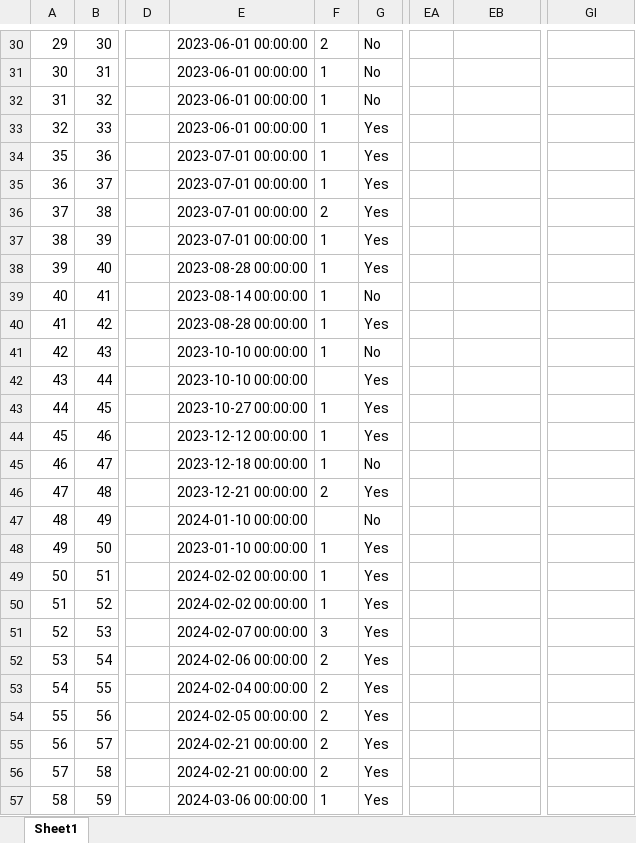
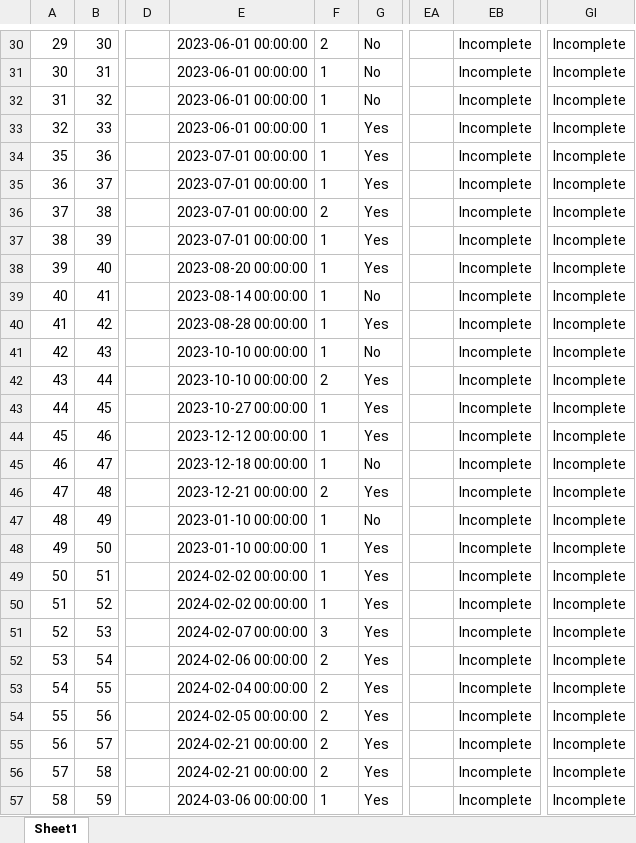
Before and after one commit to smeisegeier/sport-adverse-events, an Excel workbook: data/out/df_csv.xlsx, sheet Sheet1, drawn as a sheet; only a part is shown, gaps mark what is left out; values as stored, in another font and other column widths than the file's, no borders; the diff covers the shown part only; the diff names each change by its address in the sheet, - before the commit and + after, or states it on an @@ line.

```diff
--- a/data/out/df_csv.xlsx (sheet Sheet1)
+++ b/data/out/df_csv.xlsx (sheet Sheet1)
-EB30:EB57: (empty)
+EB30:EB57: Incomplete
-GI30:GI57: (empty)
+GI30:GI57: Incomplete
-E38: 2023-08-28 00:00:00
+E38: 2023-08-20 00:00:00
-F42: (empty)
+F42: 2
-E47: 2024-01-10 00:00:00
+E47: 2023-01-10 00:00:00
-F47: (empty)
+F47: 1
```
Also changed, not shown: 1 added row and 73 edited cells elsewhere in this sheet, 5 other files.
